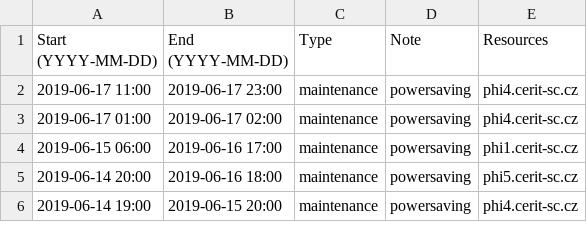
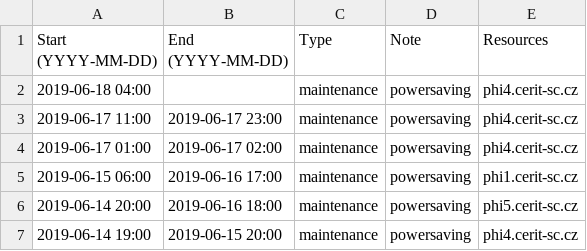
Before and after one commit to CERIT-SC/cerit-maintenance, a CSV file: maintenance.csv, drawn as a sheet; only a part is shown; the diff names each change by its address in the sheet, - before the commit and + after, or states it on an @@ line.

Commit message:
phi4.cerit-sc.cz task: OFF

```diff
--- a/maintenance.csv
+++ b/maintenance.csv
+row 2: 2019-06-18 04:00 |  | maintenance | powersaving | phi4.cerit-sc.cz
```
